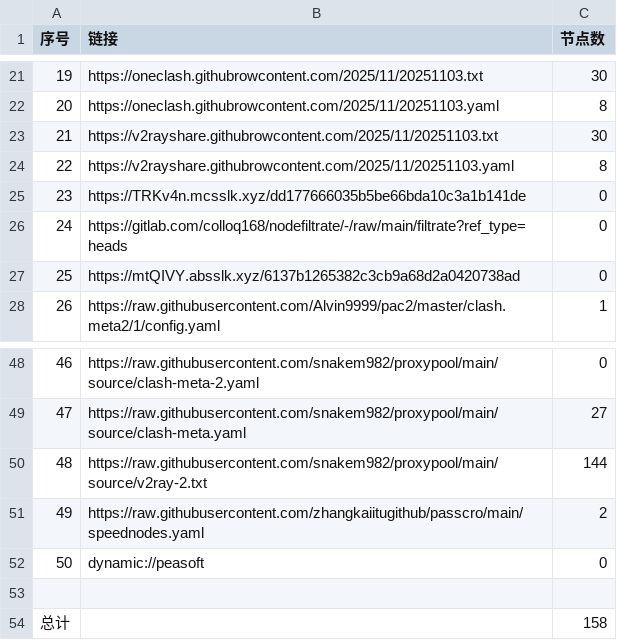
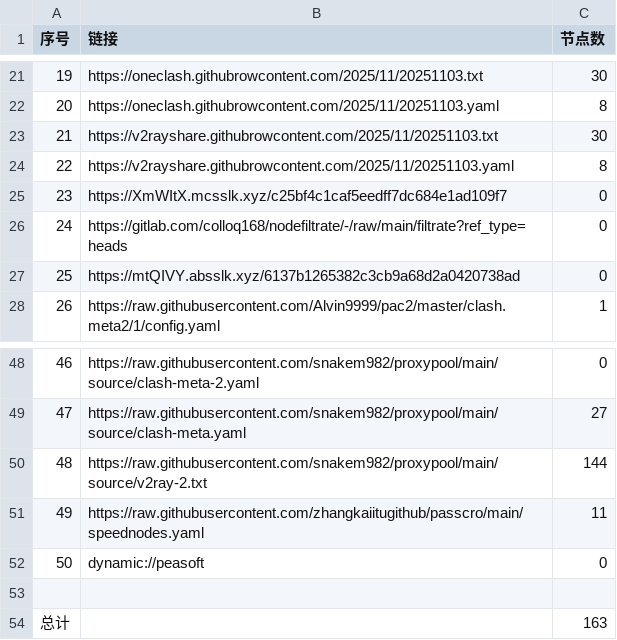
Before and after one commit to eshao731/AutoMergePublicNodes, a CSV file: list_result.csv, drawn as a sheet; only a part is shown, gaps mark what is left out.

```diff
--- a/list_result.csv
+++ b/list_result.csv
@@ -24,3 +24,3 @@
 22,https://v2rayshare.githubrowcontent.com/2025/11/20251103.yaml,8
-23,https://TRKv4n.mcsslk.xyz/dd177666035b5be66bda10c3a1b141de,0
+23,https://XmWItX.mcsslk.xyz/c25bf4c1caf5eedff7dc684e1ad109f7,0
 24,https://gitlab.com/colloq168/nodefiltrate/-/raw/main/filtrate?ref_type=heads,0
@@ -50,5 +50,5 @@
 48,https://raw.githubusercontent.com/snakem982/proxypool/main/source/v2ray-2.txt,144
-49,https://raw.githubusercontent.com/zhangkaiitugithub/passcro/main/speednodes.yaml,2
+49,https://raw.githubusercontent.com/zhangkaiitugithub/passcro/main/speednodes.yaml,11
 50,dynamic://peasoft,0
 
-总计,,158
+总计,,163
```
Also changed, not shown: 19 other files.
